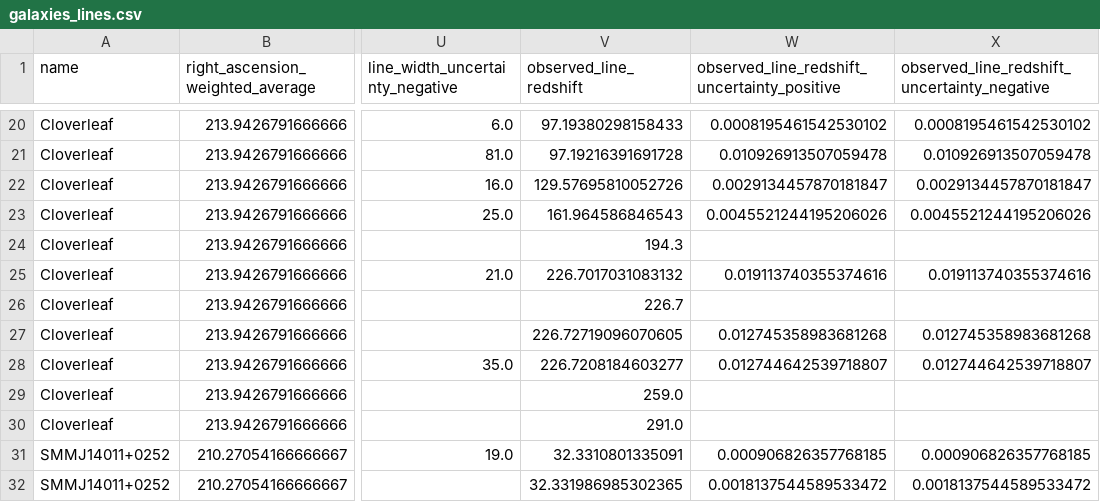
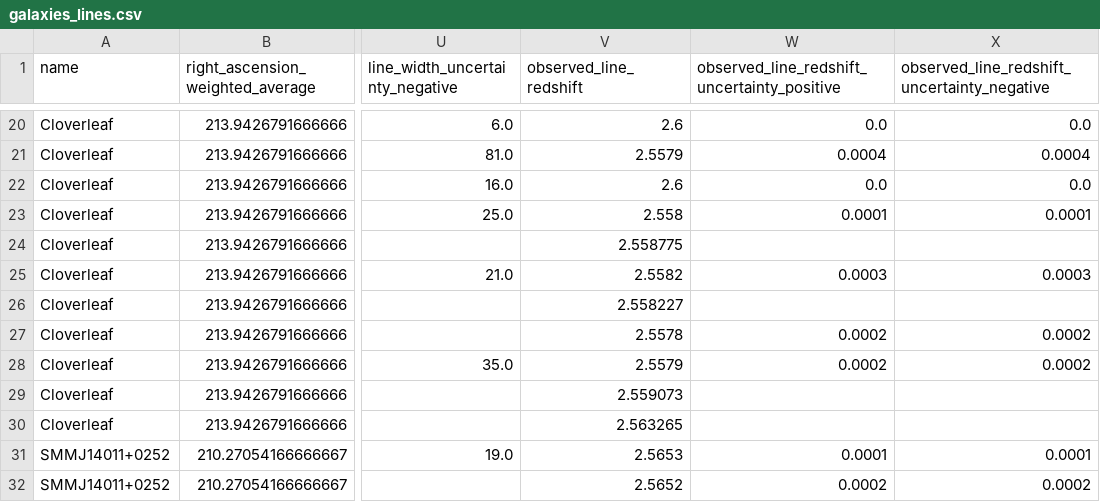
Before and after one commit to UladzimirTreihis/spectral_line_detection_database, a CSV file: protected/galaxies_lines.csv, drawn as a sheet; only a part is shown, gaps mark what is left out; the diff covers the shown part only; the diff names each change by its address in the sheet, - before the commit and + after, or states it on an @@ line.

```diff
--- a/protected/galaxies_lines.csv
+++ b/protected/galaxies_lines.csv
-V20 (observed_line_redshift): 97.19380298158433
+V20 (observed_line_redshift): 2.6
-W20: 0.0008195461542530102
+W20: 0.0
-X20: 0.0008195461542530102
+X20: 0.0
-V21 (observed_line_redshift): 97.19216391691728
+V21 (observed_line_redshift): 2.5579
-W21: 0.010926913507059478
+W21: 0.0004
-X21: 0.010926913507059478
+X21: 0.0004
-V22 (observed_line_redshift): 129.57695810052726
+V22 (observed_line_redshift): 2.6
-W22: 0.0029134457870181847
+W22: 0.0
-X22: 0.0029134457870181847
+X22: 0.0
-V23 (observed_line_redshift): 161.964586846543
+V23 (observed_line_redshift): 2.558
-W23: 0.0045521244195206026
+W23: 0.0001
-X23: 0.0045521244195206026
+X23: 0.0001
-V24 (observed_line_redshift): 194.3
+V24 (observed_line_redshift): 2.558775
-V25 (observed_line_redshift): 226.7017031083132
+V25 (observed_line_redshift): 2.5582
-W25: 0.019113740355374616
+W25: 0.0003
-X25: 0.019113740355374616
+X25: 0.0003
-V26 (observed_line_redshift): 226.7
+V26 (observed_line_redshift): 2.558227
-V27 (observed_line_redshift): 226.72719096070605
+V27 (observed_line_redshift): 2.5578
-W27: 0.012745358983681268
+W27: 0.0002
-X27: 0.012745358983681268
+X27: 0.0002
-V28 (observed_line_redshift): 226.7208184603277
+V28 (observed_line_redshift): 2.5579
-W28: 0.012744642539718807
+W28: 0.0002
-X28: 0.012744642539718807
+X28: 0.0002
-V29 (observed_line_redshift): 259.0
+V29 (observed_line_redshift): 2.559073
-V30 (observed_line_redshift): 291.0
+V30 (observed_line_redshift): 2.563265
-V31 (observed_line_redshift): 32.3310801335091
+V31 (observed_line_redshift): 2.5653
-W31: 0.000906826357768185
+W31: 0.0001
-X31: 0.000906826357768185
+X31: 0.0001
-V32 (observed_line_redshift): 32.331986985302365
+V32 (observed_line_redshift): 2.5652
-W32: 0.0018137544589533472
+W32: 0.0002
-X32: 0.0018137544589533472
+X32: 0.0002
```
Also changed, not shown: 60 edited cells elsewhere in this file, protected/galaxy_lines.csv, 5 other files.
